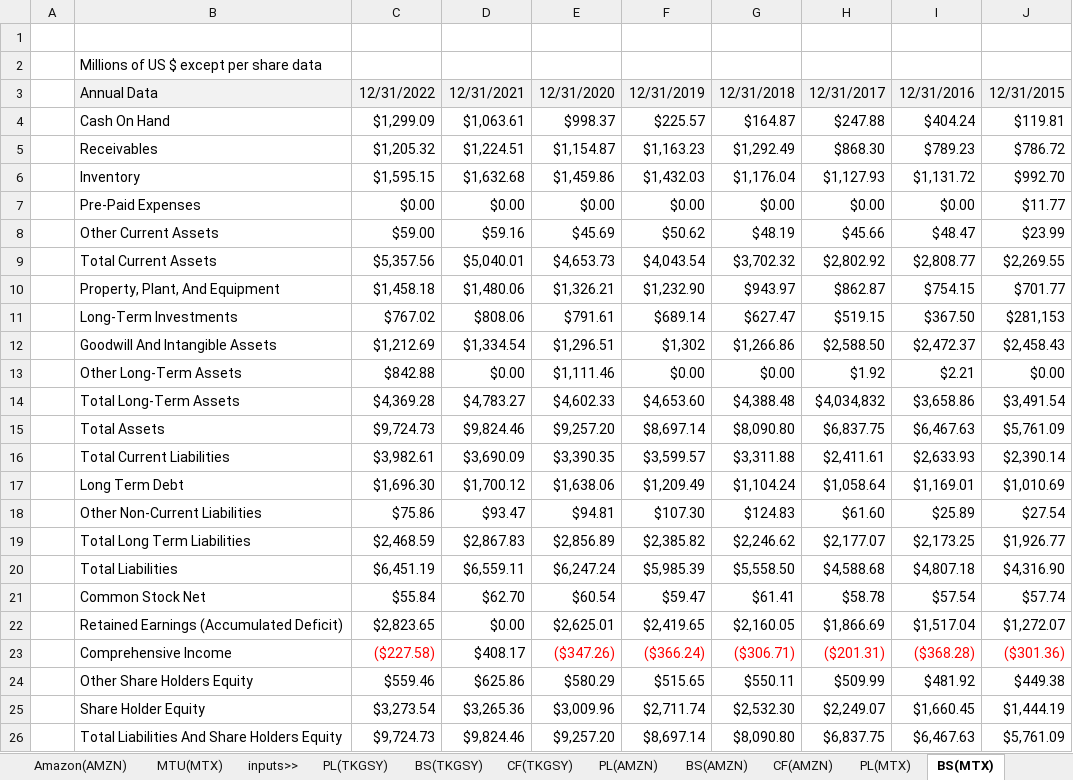
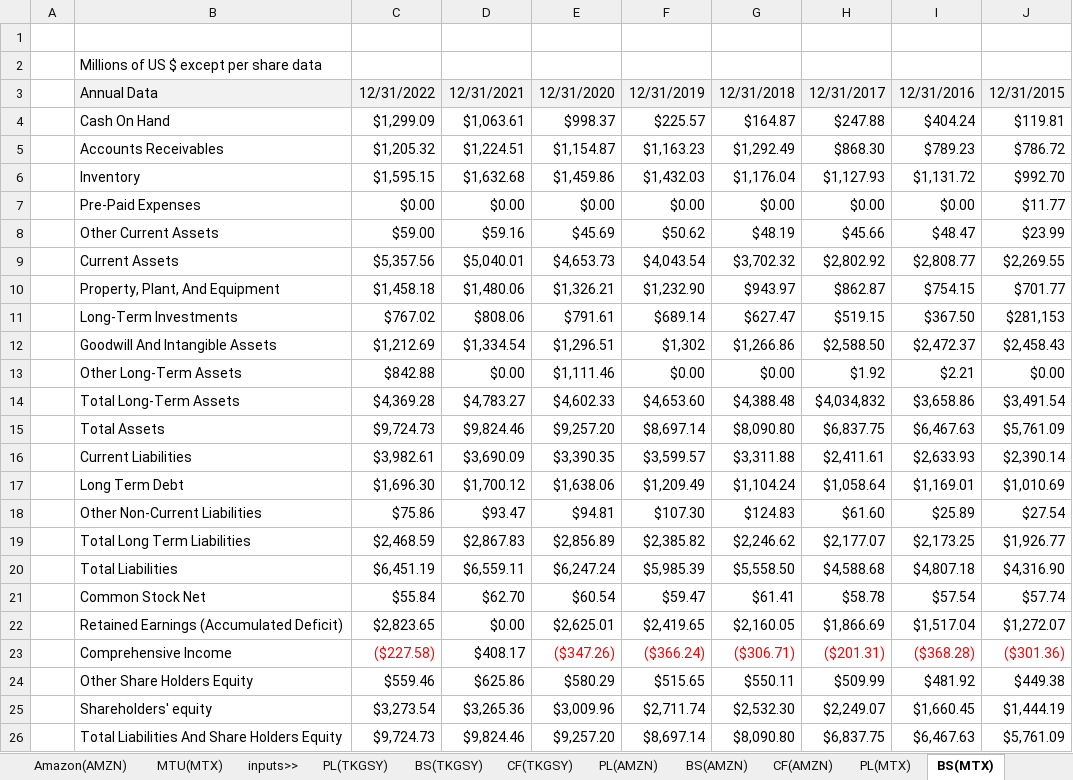
Before and after one commit to suharar/Data_Analysis, an Excel workbook: Project2_FinanceValuation_Excel-Modeling/Finance_Evaluation.xlsx, sheet BS(MTX), drawn as a sheet; values as stored, in another font and other column widths than the file's, no borders; the diff names each change by its address in the sheet, - before the commit and + after, or states it on an @@ line.

```diff
--- a/Project2_FinanceValuation_Excel-Modeling/Finance_Evaluation.xlsx (sheet BS(MTX))
+++ b/Project2_FinanceValuation_Excel-Modeling/Finance_Evaluation.xlsx (sheet BS(MTX))
-B5: Receivables
+B5: Accounts Receivables
-B9: Total Current Assets
+B9: Current Assets
-B16: Total Current Liabilities
+B16: Current Liabilities
-B25: Share Holder Equity
+B25: Shareholders' equity
```
Also changed, not shown: sheet Amazon(AMZN), sheet MTU(MTX), sheet TokyoGas(TKGSY), sheet Presentation, sheet BS(TKGSY), sheet BS(AMZN), 4 more sheets, other sheet tabs, formulas that keep their value, charts or pictures, 5 other files.
